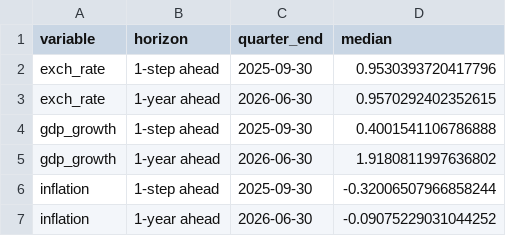
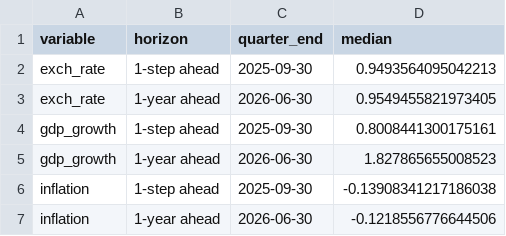
Before and after one commit to mddudko/methods-for-macro-forecasting-2025, a CSV file: submission/output/forecasts/mfvar/csv/mfvar_forecasts_targets.csv, drawn as a sheet.

```diff
--- a/submission/output/forecasts/mfvar/csv/mfvar_forecasts_targets.csv
+++ b/submission/output/forecasts/mfvar/csv/mfvar_forecasts_targets.csv
@@ -1,7 +1,7 @@
 variable,horizon,quarter_end,median
-exch_rate,1-step ahead,2025-09-30,0.9530393720417796
-exch_rate,1-year ahead,2026-06-30,0.9570292402352615
-gdp_growth,1-step ahead,2025-09-30,0.4001541106786888
-gdp_growth,1-year ahead,2026-06-30,1.9180811997636802
-inflation,1-step ahead,2025-09-30,-0.32006507966858244
-inflation,1-year ahead,2026-06-30,-0.09075229031044252
+exch_rate,1-step ahead,2025-09-30,0.9493564095042213
+exch_rate,1-year ahead,2026-06-30,0.9549455821973405
+gdp_growth,1-step ahead,2025-09-30,0.8008441300175161
+gdp_growth,1-year ahead,2026-06-30,1.827865655008523
+inflation,1-step ahead,2025-09-30,-0.13908341217186038
+inflation,1-year ahead,2026-06-30,-0.1218556776644506
```
Also changed, not shown: submission/output/forecasts/mfvar/csv/mfvar_forecasts_full.csv, submission/output/forecasts/mfvar/csv/mfvar_latent_states.csv, 9 other files.
